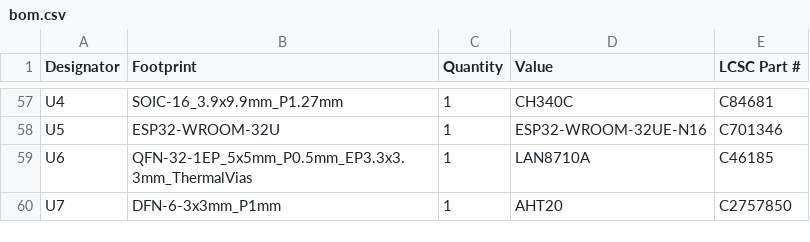
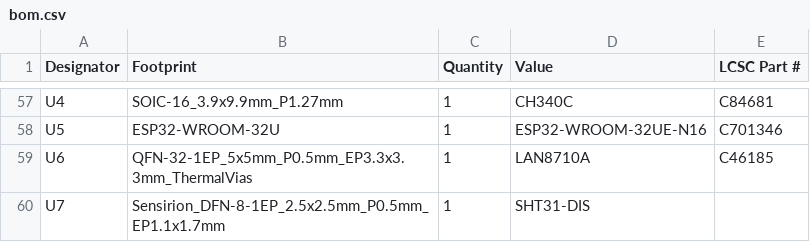
Before and after one commit to thermseekr/esp-poe-2rl, a CSV file: V1/production/bom.csv, drawn as a sheet; only a part is shown, gaps mark what is left out.

```diff
--- a/V1/production/bom.csv
+++ b/V1/production/bom.csv
@@ -59,2 +59,2 @@ U5,ESP32-WROOM-32U,1,ESP32-WROOM-32UE-N16,C701346
 U6,QFN-32-1EP_5x5mm_P0.5mm_EP3.3x3.3mm_ThermalVias,1,LAN8710A,C46185
-U7,DFN-6-3x3mm_P1mm,1,AHT20,C2757850
+U7,Sensirion_DFN-8-1EP_2.5x2.5mm_P0.5mm_EP1.1x1.7mm,1,SHT31-DIS,
```
Also changed, not shown: V1/production/positions.csv, 6 other files.
